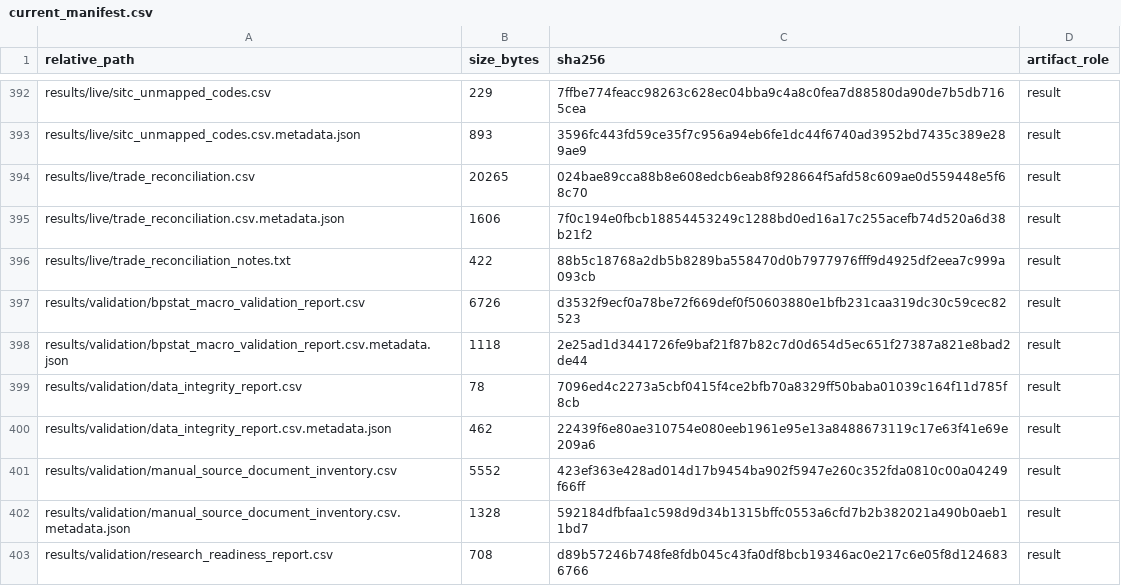
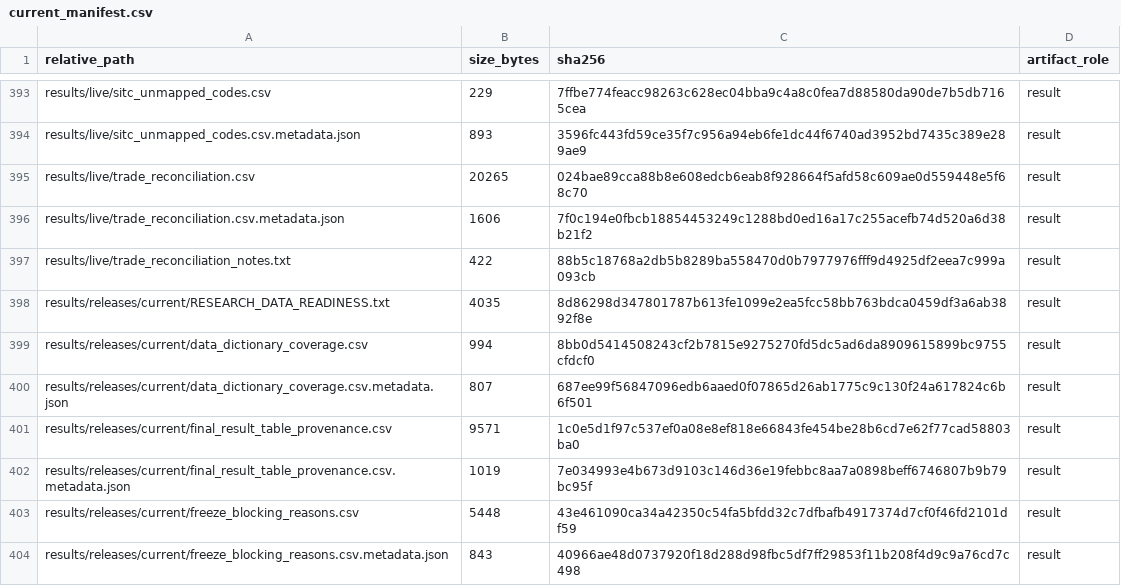
Before and after one commit to DiogoRibeiro7/portugal-external-growth-1960-1973, a CSV file: results/manifests/current_manifest.csv, drawn as a sheet; only a part is shown, gaps mark what is left out; the shorter side is filled out with more unchanged rows; the diff covers the shown part only; the diff names each change by its address in the sheet, - before the commit and + after, or states it on an @@ line.

Commit message:
Add final research data freeze reports

```diff
--- a/results/manifests/current_manifest.csv
+++ b/results/manifests/current_manifest.csv
+row 398: results/releases/current/RESEARCH_DATA_READINESS.txt | 4035 | 8d86298d347801787b613fe1099e2ea5fcc58bb763bdca0459df3a6ab3892f8e | result
+row 399: results/releases/current/data_dictionary_coverage.csv | 994 | 8bb0d5414508243cf2b7815e9275270fd5dc5ad6da8909615899bc9755cfdcf0 | result
+row 400: results/releases/current/data_dictionary_coverage.csv.metadata.json | 807 | 687ee99f56847096edb6aaed0f07865d26ab1775c9c130f24a617824c6b6f501 | result
+row 401: results/releases/current/final_result_table_provenance.csv | 9571 | 1c0e5d1f97c537ef0a08e8ef818e66843fe454be28b6cd7e62f77cad58803ba0 | result
+row 402: results/releases/current/final_result_table_provenance.csv.metadata.json | 1019 | 7e034993e4b673d9103c146d36e19febbc8aa7a0898beff6746807b9b79bc95f | result
+row 403: results/releases/current/freeze_blocking_reasons.csv | 5448 | 43e461090ca34a42350c54fa5bfdd32c7dfbafb4917374d7cf0f46fd2101df59 | result
+row 404: results/releases/current/freeze_blocking_reasons.csv.metadata.json | 843 | 40966ae48d0737920f18d288d98fbc5df7ff29853f11b208f4d9c9a76cd7c498 | result
```
Also changed, not shown: 9 added rows and 8 edited cells elsewhere in this file, results/manifests/bootstrap_manifest.csv, 23 other files.
